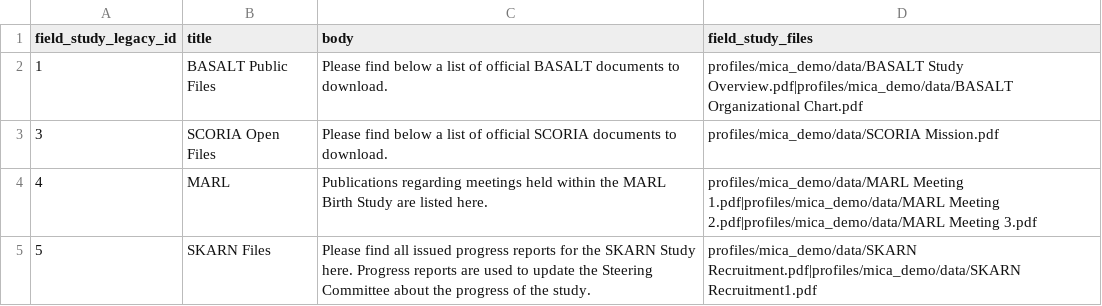
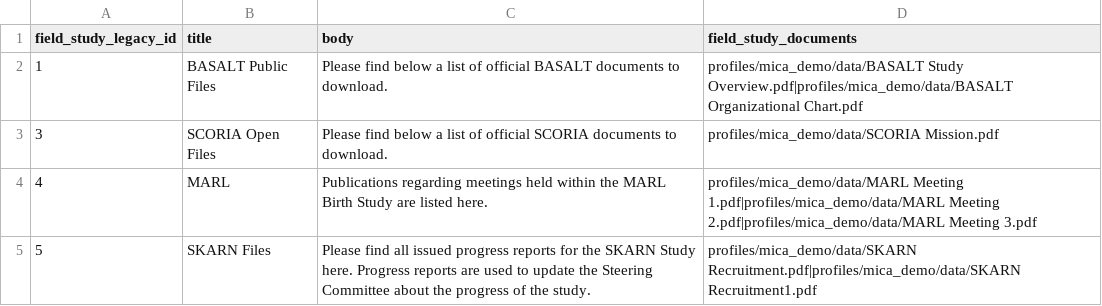
Before and after one commit to obiba/mica, a CSV file: mica-profiles/mica_demo/data/study_documents_import.csv (was mica-profiles/mica_demo/data/study_files_import.csv), drawn as a sheet.

Commit message:
MICA-146 study files renamed every where.

```diff
--- a/mica-profiles/mica_demo/data/study_files_import.csv
+++ b/mica-profiles/mica_demo/data/study_documents_import.csv
@@ -1,2 +1,2 @@
-"field_study_legacy_id";"title";"body";"field_study_files"
+"field_study_legacy_id";"title";"body";"field_study_documents"
 "1";"BASALT Public Files";"Please find below a list of official BASALT documents to download.";"profiles/mica_demo/data/BASALT Study Overview.pdf|profiles/mica_demo/data/BASALT Organizational Chart.pdf"
```
Also changed, not shown: mica-profiles/mica_demo/demo_consortium_data/csv_study_documents_export.csv, 12 other files.
